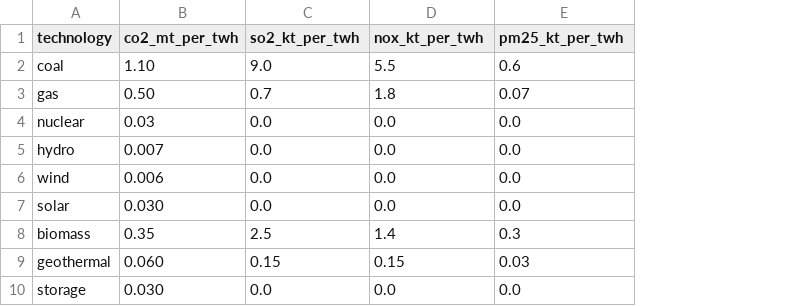
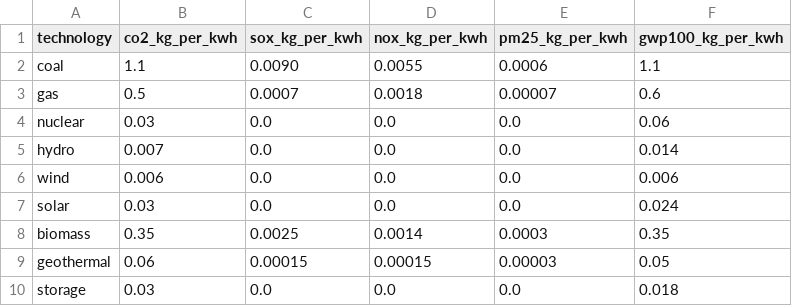
Before and after one commit to Timon-R/TRA420_Modeling_2025, a CSV file: country_data/emission_factors_Bosnia-Herzegovina.csv, drawn as a sheet; the diff names each change by its address in the sheet, - before the commit and + after, or states it on an @@ line.

```diff
--- a/country_data/emission_factors_Bosnia-Herzegovina.csv
+++ b/country_data/emission_factors_Bosnia-Herzegovina.csv
+column F (gwp100_kg_per_kwh), rows 2-10: 1.1 | 0.6 | 0.06 | 0.014 | 0.006 | 0.024 | 0.35 | 0.05 | 0.018
-B1: co2_mt_per_twh
+B1: co2_kg_per_kwh
-C1: so2_kt_per_twh
+C1: sox_kg_per_kwh
-D1: nox_kt_per_twh
+D1: nox_kg_per_kwh
-E1: pm25_kt_per_twh
+E1: pm25_kg_per_kwh
-B2 (co2_kg_per_kwh): 1.10
+B2 (co2_kg_per_kwh): 1.1
-C2 (sox_kg_per_kwh): 9.0
+C2 (sox_kg_per_kwh): 0.0090
-D2 (nox_kg_per_kwh): 5.5
+D2 (nox_kg_per_kwh): 0.0055
-E2 (pm25_kg_per_kwh): 0.6
+E2 (pm25_kg_per_kwh): 0.0006
-B3 (co2_kg_per_kwh): 0.50
+B3 (co2_kg_per_kwh): 0.5
-C3 (sox_kg_per_kwh): 0.7
+C3 (sox_kg_per_kwh): 0.0007
-D3 (nox_kg_per_kwh): 1.8
+D3 (nox_kg_per_kwh): 0.0018
-E3 (pm25_kg_per_kwh): 0.07
+E3 (pm25_kg_per_kwh): 0.00007
-B7 (co2_kg_per_kwh): 0.030
+B7 (co2_kg_per_kwh): 0.03
-C8 (sox_kg_per_kwh): 2.5
+C8 (sox_kg_per_kwh): 0.0025
-D8 (nox_kg_per_kwh): 1.4
+D8 (nox_kg_per_kwh): 0.0014
-E8 (pm25_kg_per_kwh): 0.3
+E8 (pm25_kg_per_kwh): 0.0003
-B9 (co2_kg_per_kwh): 0.060
+B9 (co2_kg_per_kwh): 0.06
-C9 (sox_kg_per_kwh): 0.15
+C9 (sox_kg_per_kwh): 0.00015
-D9 (nox_kg_per_kwh): 0.15
+D9 (nox_kg_per_kwh): 0.00015
-E9 (pm25_kg_per_kwh): 0.03
+E9 (pm25_kg_per_kwh): 0.00003
-B10 (co2_kg_per_kwh): 0.030
+B10 (co2_kg_per_kwh): 0.03
```
Also changed, not shown: country_data/emission_factors_Albania.csv, country_data/emission_factors_Kosovo.csv, 6 other files.
